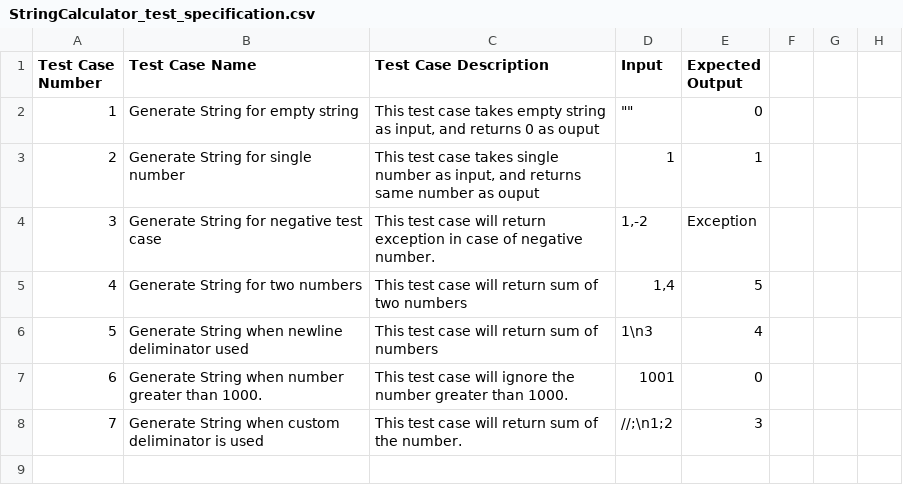
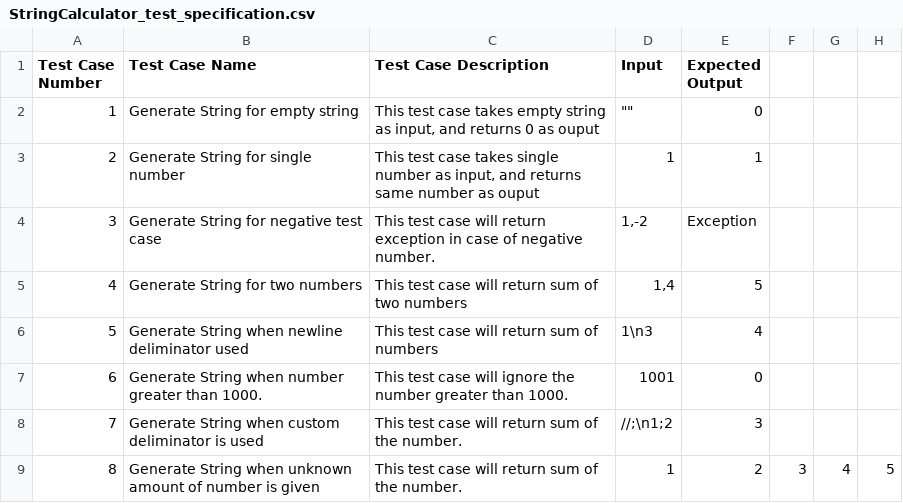
Before and after one commit to tts-tcq-2024/tdd-practice-in-cpp-Nikhilkharvi, a CSV file: StringCalculator_test_specification.csv, drawn as a sheet.

Commit message:
Update StringCalculator_test_specification.csv

```diff
--- a/StringCalculator_test_specification.csv
+++ b/StringCalculator_test_specification.csv
@@ -8 +8,2 @@
 7,Generate String when custom deliminator is used,This test case will return sum of the number.,//;\n1;2,3,,,
+8,Generate String when unknown amount of number is given,This test case will return sum of the number.,1,2,3,4,5,,,
```
